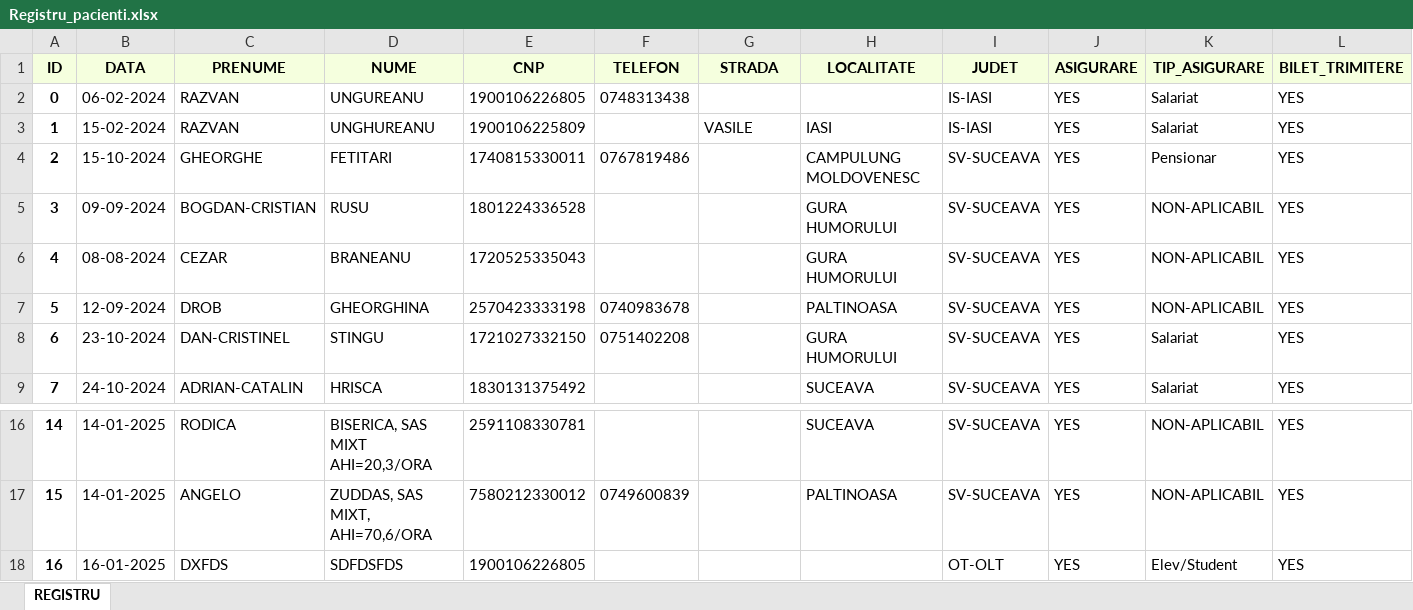
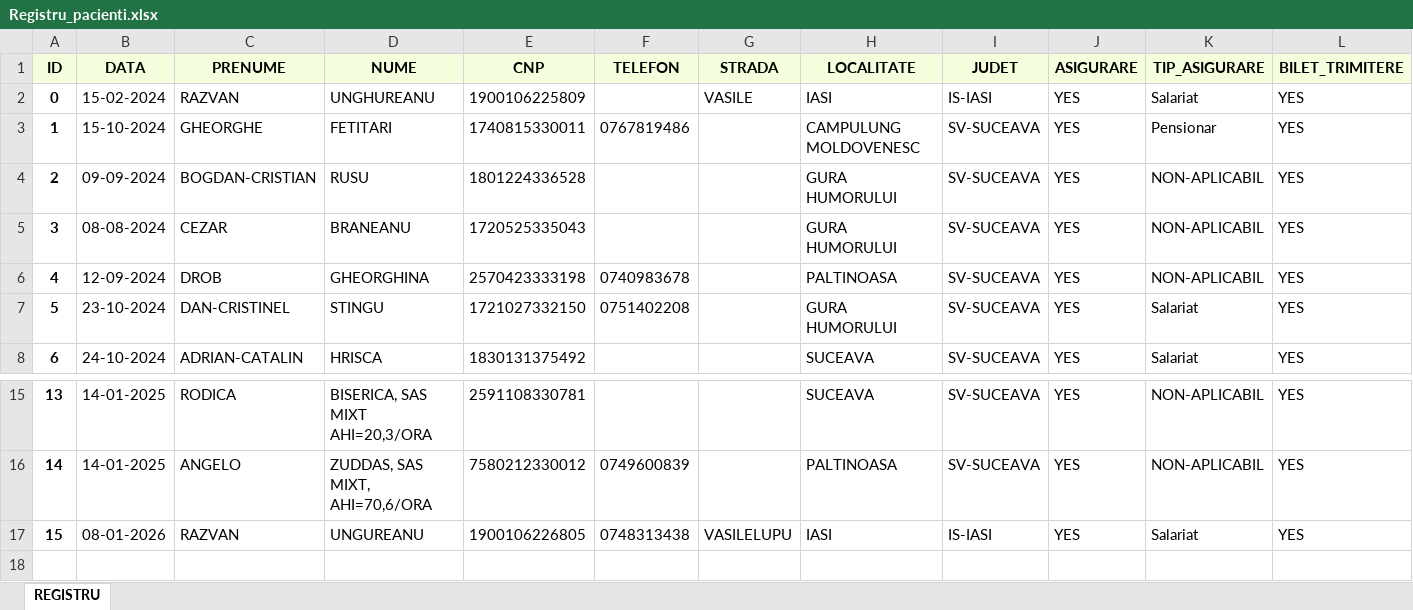
Before and after one commit to Razvan1990/FormSomnTkinterSqlExcel, an Excel workbook: Registru_Pacienti/excel_database/Registru_pacienti.xlsx, sheet REGISTRU, drawn as a sheet; only a part is shown, gaps mark what is left out; values as stored, in another font and other column widths than the file's, no borders; removed rows and columns are numbered as before the commit, all else as after; rows hold the shown columns only; the diff names each change by its address in the sheet, - before the commit and + after, or states it on an @@ line.

```diff
--- a/Registru_Pacienti/excel_database/Registru_pacienti.xlsx (sheet REGISTRU)
+++ b/Registru_Pacienti/excel_database/Registru_pacienti.xlsx (sheet REGISTRU)
-row 2: 0 | 06-02-2024 | RAZVAN | UNGUREANU | 1900106226805 | 0748313438 |  |  | IS-IASI | YES | Salariat | YES
@@ column A (ID) renumbered between rows 2 and 16 @@
-row 18: 16 | 16-01-2025 | DXFDS | SDFDSFDS | 1900106226805 |  |  |  | OT-OLT | YES | Elev/Student | YES
+row 17: 15 | 08-01-2026 | RAZVAN | UNGUREANU | 1900106226805 | 0748313438 | VASILELUPU | IASI | IS-IASI | YES | Salariat | YES
```
Also changed, not shown: Registru_Programari/excel_database/Registru_programari.xlsx, 6 other files.
